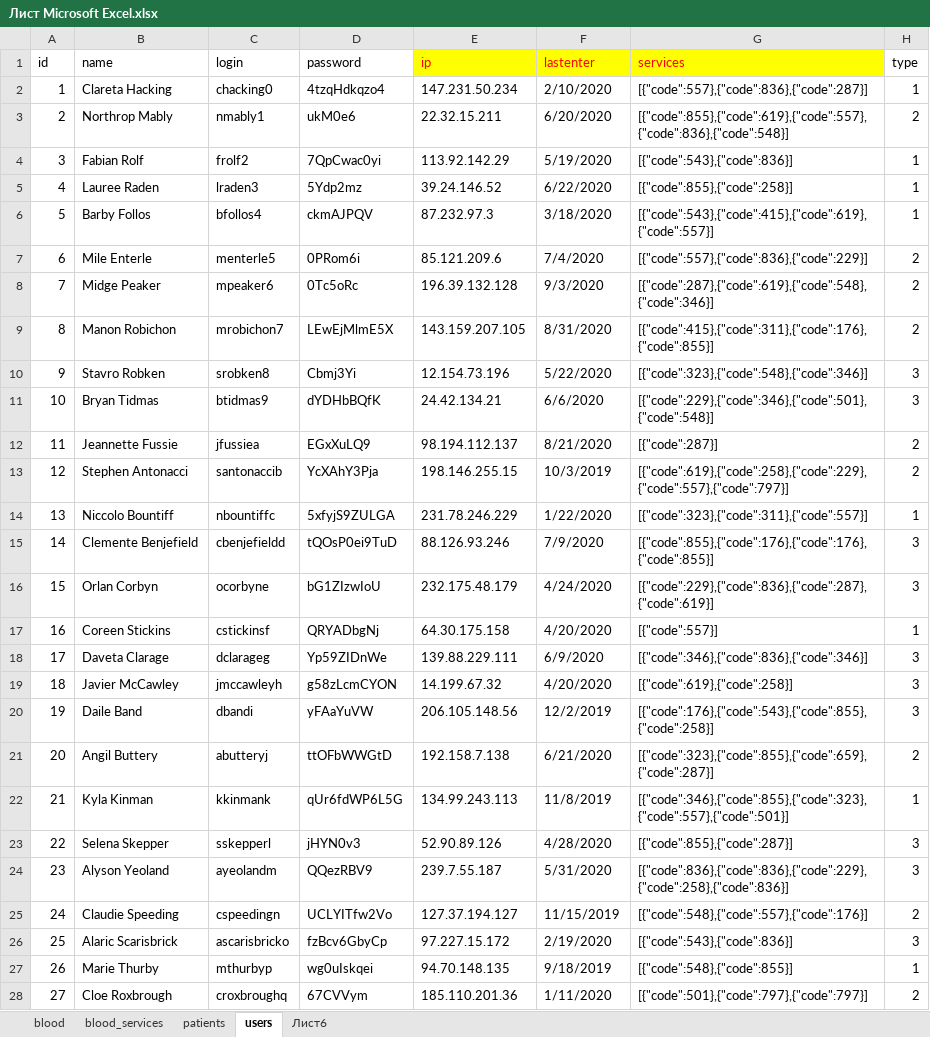
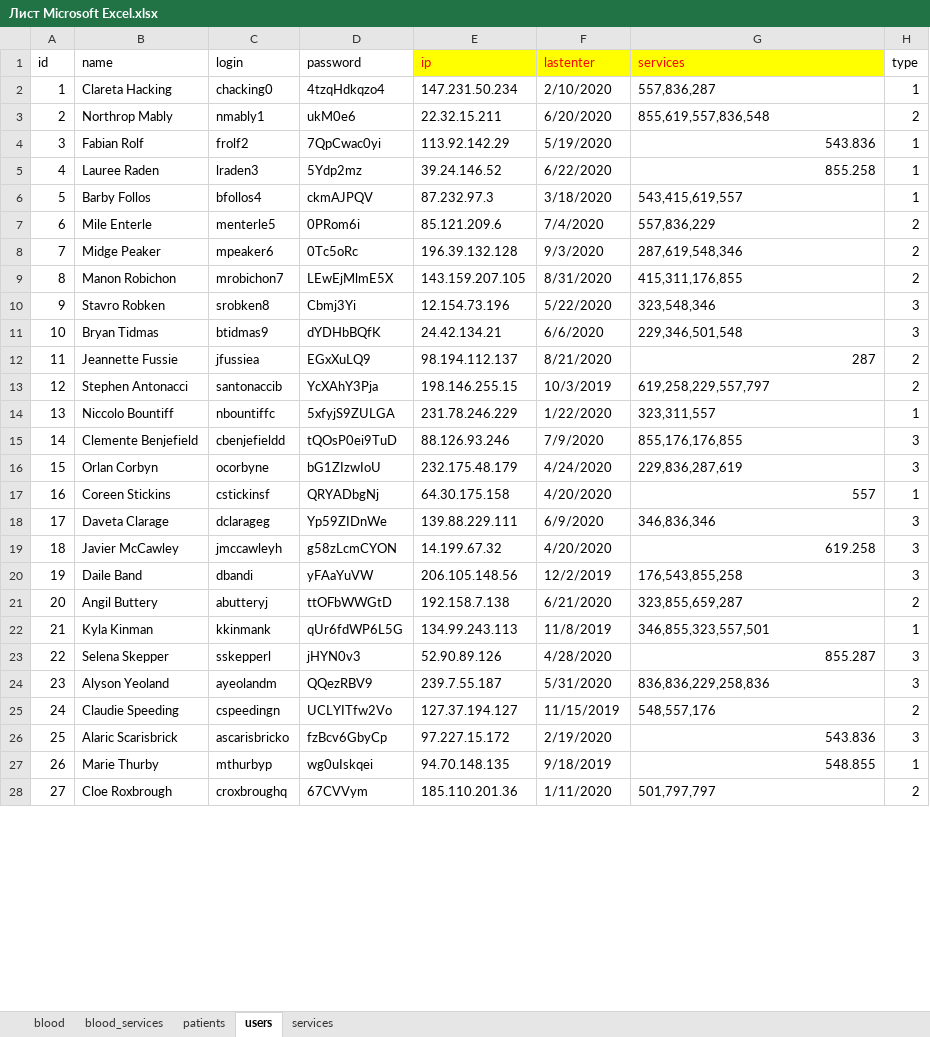
Before and after one commit to evgenyvodyannikov/up2day2, an Excel workbook: import part2/данные для импорта/Лист Microsoft Excel.xlsx, sheet users, drawn as a sheet; only a part is shown; values as stored, in another font and other column widths than the file's, no borders; table styles not drawn; the diff covers the shown part only; the diff names each change by its address in the sheet, - before the commit and + after, or states it on an @@ line.

```diff
--- a/import part2/данные для импорта/Лист Microsoft Excel.xlsx (sheet users)
+++ b/import part2/данные для импорта/Лист Microsoft Excel.xlsx (sheet users)
-sheet tab: Лист6
+sheet tab: services
-G2 (services): [{"code":557},{"code":836},{"code":287}]
+G2 (services): 557,836,287
-G3 (services): [{"code":855},{"code":619},{"code":557},{"code":836},{"code":548}]
+G3 (services): 855,619,557,836,548
-G4 (services): [{"code":543},{"code":836}]
+G4 (services): 543.836
-G5 (services): [{"code":855},{"code":258}]
+G5 (services): 855.258
-G6 (services): [{"code":543},{"code":415},{"code":619},{"code":557}]
+G6 (services): 543,415,619,557
-G7 (services): [{"code":557},{"code":836},{"code":229}]
+G7 (services): 557,836,229
-G8 (services): [{"code":287},{"code":619},{"code":548},{"code":346}]
+G8 (services): 287,619,548,346
-G9 (services): [{"code":415},{"code":311},{"code":176},{"code":855}]
+G9 (services): 415,311,176,855
-G10 (services): [{"code":323},{"code":548},{"code":346}]
+G10 (services): 323,548,346
-G11 (services): [{"code":229},{"code":346},{"code":501},{"code":548}]
+G11 (services): 229,346,501,548
-G12 (services): [{"code":287}]
+G12 (services): 287
-G13 (services): [{"code":619},{"code":258},{"code":229},{"code":557},{"code":797}]
+G13 (services): 619,258,229,557,797
-G14 (services): [{"code":323},{"code":311},{"code":557}]
+G14 (services): 323,311,557
-G15 (services): [{"code":855},{"code":176},{"code":176},{"code":855}]
+G15 (services): 855,176,176,855
-G16 (services): [{"code":229},{"code":836},{"code":287},{"code":619}]
+G16 (services): 229,836,287,619
-G17 (services): [{"code":557}]
+G17 (services): 557
-G18 (services): [{"code":346},{"code":836},{"code":346}]
+G18 (services): 346,836,346
-G19 (services): [{"code":619},{"code":258}]
+G19 (services): 619.258
-G20 (services): [{"code":176},{"code":543},{"code":855},{"code":258}]
+G20 (services): 176,543,855,258
-G21 (services): [{"code":323},{"code":855},{"code":659},{"code":287}]
+G21 (services): 323,855,659,287
-G22 (services): [{"code":346},{"code":855},{"code":323},{"code":557},{"code":501}]
+G22 (services): 346,855,323,557,501
-G23 (services): [{"code":855},{"code":287}]
+G23 (services): 855.287
-G24 (services): [{"code":836},{"code":836},{"code":229},{"code":258},{"code":836}]
+G24 (services): 836,836,229,258,836
-G25 (services): [{"code":548},{"code":557},{"code":176}]
+G25 (services): 548,557,176
-G26 (services): [{"code":543},{"code":836}]
+G26 (services): 543.836
-G27 (services): [{"code":548},{"code":855}]
+G27 (services): 548.855
-G28 (services): [{"code":501},{"code":797},{"code":797}]
+G28 (services): 501,797,797
```
Also changed, not shown: 73 edited cells elsewhere in this sheet, sheet blood_services, sheet patients, 33 other files.
